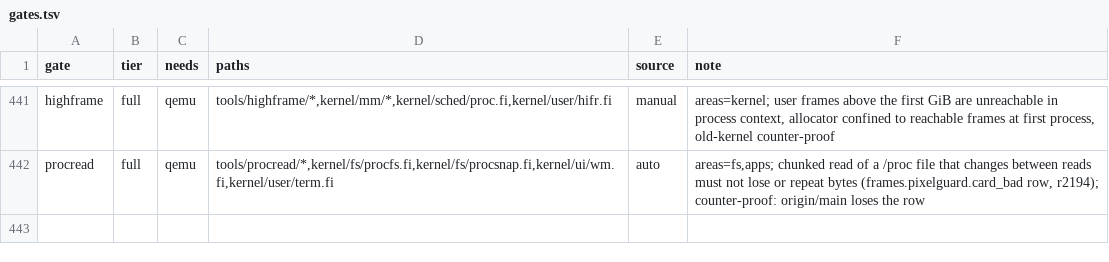
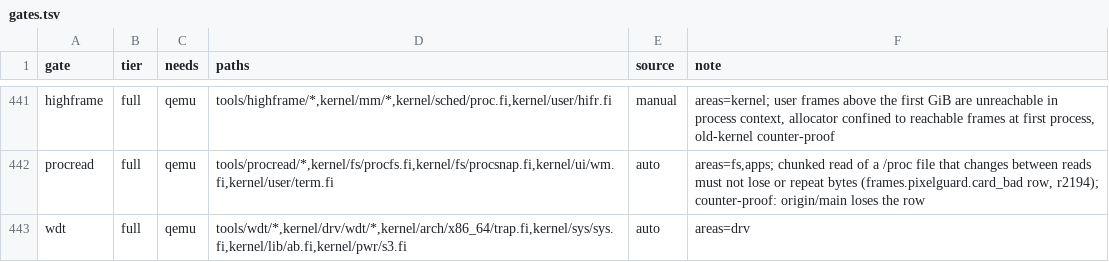
Before and after one commit to Flei-123/Osum, a TSV file: tools/qa/gates.tsv, drawn as a sheet; only a part is shown, gaps mark what is left out.

Commit message:
wdt gate: QEMU q35 TCO reset runs (busy, cli-hlt hang, syscall spin + wdtblind counter-proof, kernel fault, wdt=off, idle 100 s, /proc/watchdog_hang, A/B trial rollback after watchdog resets, optional desktop idle)

```diff
--- a/tools/qa/gates.tsv
+++ b/tools/qa/gates.tsv
@@ -442 +442,2 @@ highframe	full	qemu	tools/highframe/*,kernel/mm/*,kernel/sched/proc.fi,kernel/us
 procread	full	qemu	tools/procread/*,kernel/fs/procfs.fi,kernel/fs/procsnap.fi,kernel/ui/wm.fi,kernel/user/term.fi	auto	areas=fs,apps; chunked read of a /proc file that changes between reads must not lose or repeat bytes (frames.pixelguard.card_bad row, r2194); counter-proof: origin/main loses the row
+wdt	full	qemu	tools/wdt/*,kernel/drv/wdt/*,kernel/arch/x86_64/trap.fi,kernel/sys/sys.fi,kernel/lib/ab.fi,kernel/pwr/s3.fi	auto	areas=drv
```
Also changed, not shown: 1 other file.
